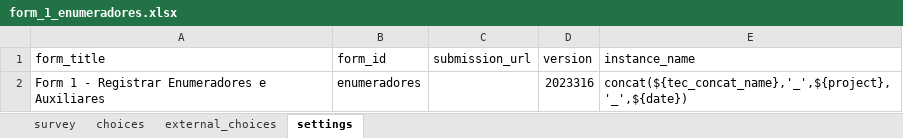
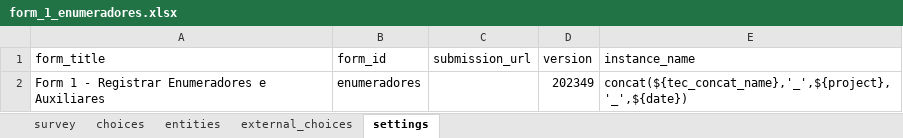
Before and after one commit to TerraFirmaMozambique/odk_forms_wcs_nampula, an Excel workbook: xlsx/CaVaTeCo/form_1_enumeradores.xlsx, sheet settings, drawn as a sheet; values as stored, in another font and other column widths than the file's, no borders; the diff names each change by its address in the sheet, - before the commit and + after, or states it on an @@ line.

```diff
--- a/xlsx/CaVaTeCo/form_1_enumeradores.xlsx (sheet settings)
+++ b/xlsx/CaVaTeCo/form_1_enumeradores.xlsx (sheet settings)
+sheet tab: entities
-D2 (version): 2023316
+D2 (version): 202349
```
Also changed, not shown: sheet survey, xlsx/CaVaTeCo/form_b_povoados.xlsx, xlsx/CaVaTeCo/form_c_limites.xlsx, 25 other files.
